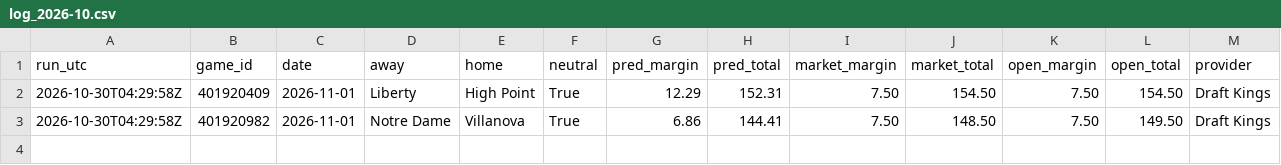
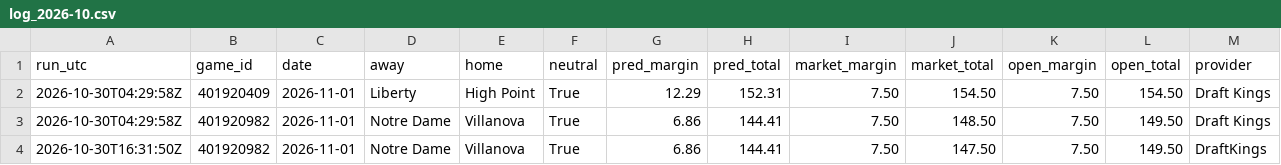
Before and after one commit to kjgruber47/cbb-model, a CSV file: data/live/predictions/log_2026-10.csv, drawn as a sheet; only a part is shown; rows hold the shown columns only; the diff names each change by its address in the sheet, - before the commit and + after, or states it on an @@ line.

```diff
--- a/data/live/predictions/log_2026-10.csv
+++ b/data/live/predictions/log_2026-10.csv
+row 4: 2026-10-30T16:31:50Z | 401920982 | 2026-11-01 | Notre Dame | Villanova | True | 6.86 | 144.41 | 7.50 | 147.50 | 7.50 | 149.50 | DraftKings
```
Also changed, not shown: data/live/odds/2026-10.csv, data/live/predictions/2026-10-30.csv, 2 other files.
